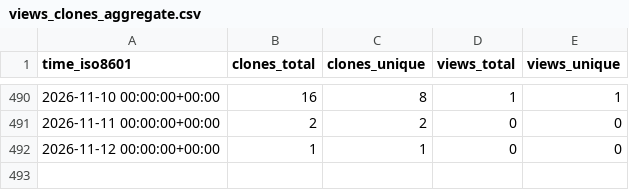
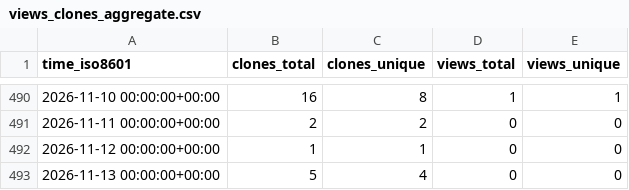
Before and after one commit to LukasBraun2/color-bot-windows, a CSV file: LukasBraun2/color-bot-windows/ghrs-data/views_clones_aggregate.csv, drawn as a sheet; only a part is shown, gaps mark what is left out.

```diff
--- a/LukasBraun2/color-bot-windows/ghrs-data/views_clones_aggregate.csv
+++ b/LukasBraun2/color-bot-windows/ghrs-data/views_clones_aggregate.csv
@@ -492 +492,2 @@ time_iso8601,clones_total,clones_unique,views_total,views_unique
 2026-11-12 00:00:00+00:00,1,1,0,0
+2026-11-13 00:00:00+00:00,5,4,0,0
```
Also changed, not shown: 1 other file.
